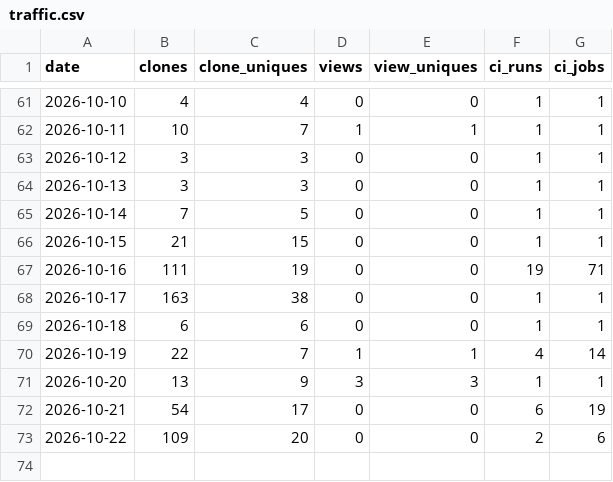
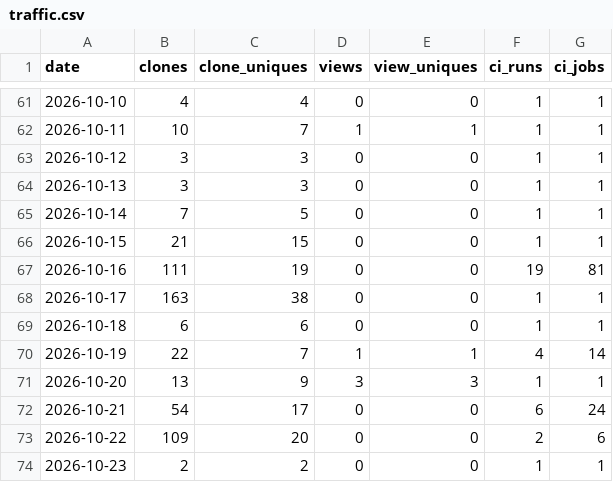
Before and after one commit to syncytium2/murderboard, a CSV file: traffic.csv, drawn as a sheet; only a part is shown, gaps mark what is left out.

```diff
--- a/traffic.csv
+++ b/traffic.csv
@@ -66,3 +66,3 @@ date,clones,clone_uniques,views,view_uniques,ci_runs,ci_jobs
 2026-10-15,21,15,0,0,1,1
-2026-10-16,111,19,0,0,19,71
+2026-10-16,111,19,0,0,19,81
 2026-10-17,163,38,0,0,1,1
@@ -71,3 +71,4 @@ date,clones,clone_uniques,views,view_uniques,ci_runs,ci_jobs
 2026-10-20,13,9,3,3,1,1
-2026-10-21,54,17,0,0,6,19
+2026-10-21,54,17,0,0,6,24
 2026-10-22,109,20,0,0,2,6
+2026-10-23,2,2,0,0,1,1
```
